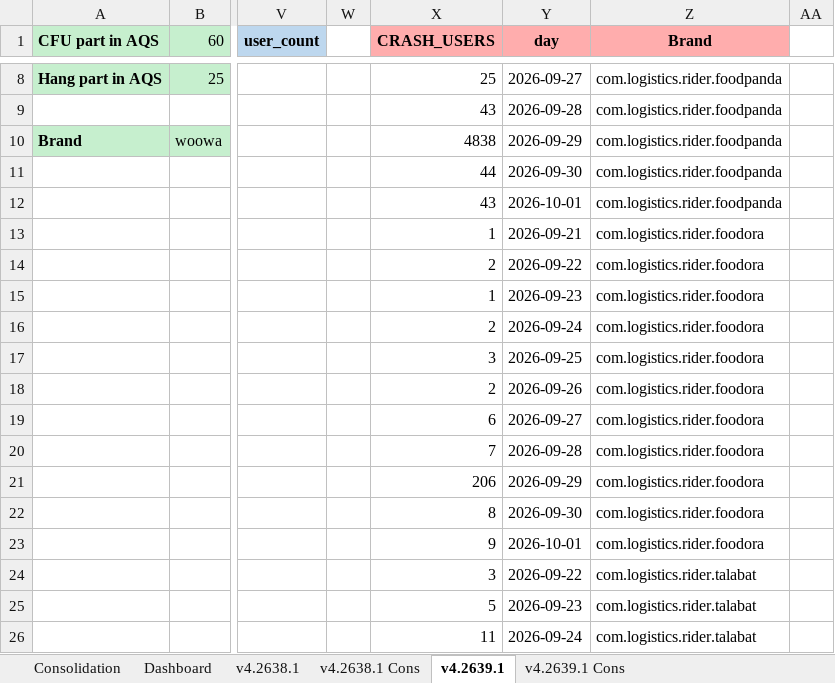
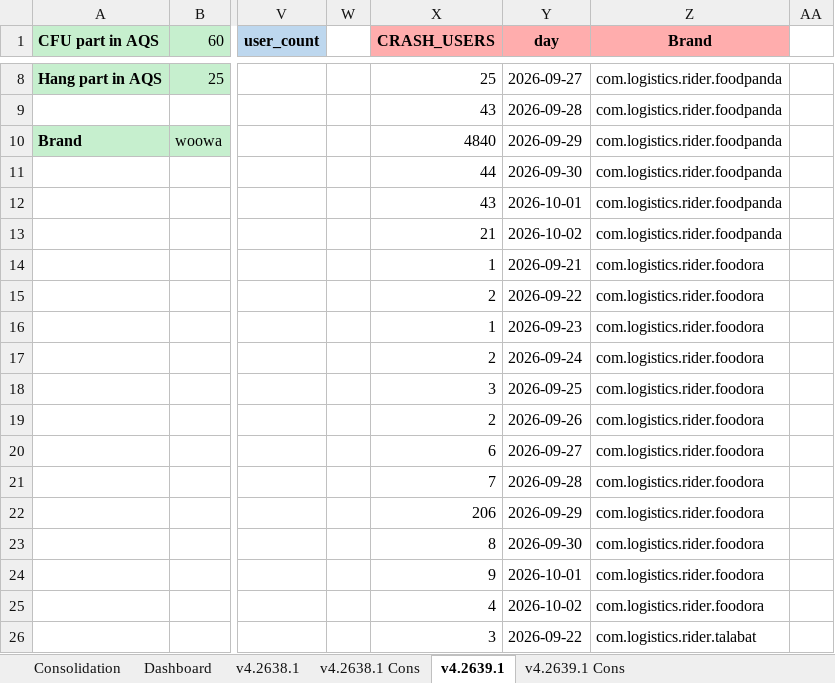
Before and after one commit to shilpa-bansal0401/rider-app-ios-reliability-dashboard, an Excel workbook: consolidation_report/sentry_data.xlsx, sheet v4.2639.1, drawn as a sheet; only a part is shown, gaps mark what is left out; values as stored, in another font and other column widths than the file's, no borders; the diff covers the shown part only; the diff names each change by its address in the sheet, - before the commit and + after, or states it on an @@ line.

```diff
--- a/consolidation_report/sentry_data.xlsx (sheet v4.2639.1)
+++ b/consolidation_report/sentry_data.xlsx (sheet v4.2639.1)
-X10 (CRASH_USERS): 4838
+X10 (CRASH_USERS): 4840
-X13 (CRASH_USERS): 1
+X13 (CRASH_USERS): 21
-Y13 (day): 2026-09-21
+Y13 (day): 2026-10-02
-Z13 (Brand): com.logistics.rider.foodora
+Z13 (Brand): com.logistics.rider.foodpanda
-X14 (CRASH_USERS): 2
+X14 (CRASH_USERS): 1
-Y14 (day): 2026-09-22
+Y14 (day): 2026-09-21
-X15 (CRASH_USERS): 1
+X15 (CRASH_USERS): 2
-Y15 (day): 2026-09-23
+Y15 (day): 2026-09-22
-X16 (CRASH_USERS): 2
+X16 (CRASH_USERS): 1
-Y16 (day): 2026-09-24
+Y16 (day): 2026-09-23
-X17 (CRASH_USERS): 3
+X17 (CRASH_USERS): 2
-Y17 (day): 2026-09-25
+Y17 (day): 2026-09-24
-X18 (CRASH_USERS): 2
+X18 (CRASH_USERS): 3
-Y18 (day): 2026-09-26
+Y18 (day): 2026-09-25
-X19 (CRASH_USERS): 6
+X19 (CRASH_USERS): 2
-Y19 (day): 2026-09-27
+Y19 (day): 2026-09-26
-X20 (CRASH_USERS): 7
+X20 (CRASH_USERS): 6
-Y20 (day): 2026-09-28
+Y20 (day): 2026-09-27
-X21 (CRASH_USERS): 206
+X21 (CRASH_USERS): 7
-Y21 (day): 2026-09-29
+Y21 (day): 2026-09-28
-X22 (CRASH_USERS): 8
+X22 (CRASH_USERS): 206
-Y22 (day): 2026-09-30
+Y22 (day): 2026-09-29
-X23 (CRASH_USERS): 9
+X23 (CRASH_USERS): 8
-Y23 (day): 2026-10-01
+Y23 (day): 2026-09-30
-X24 (CRASH_USERS): 3
+X24 (CRASH_USERS): 9
-Y24 (day): 2026-09-22
+Y24 (day): 2026-10-01
-Z24:Z25 (Brand): com.logistics.rider.talabat
+Z24:Z25 (Brand): com.logistics.rider.foodora
-X25 (CRASH_USERS): 5
+X25 (CRASH_USERS): 4
-Y25 (day): 2026-09-23
+Y25 (day): 2026-10-02
-X26 (CRASH_USERS): 11
+X26 (CRASH_USERS): 3
-Y26 (day): 2026-09-24
+Y26 (day): 2026-09-22
```
Also changed, not shown: other rows of this sheet, sheet v4.2638.1, sheet Dashboard, sheet Consolidation, 3 other files.
